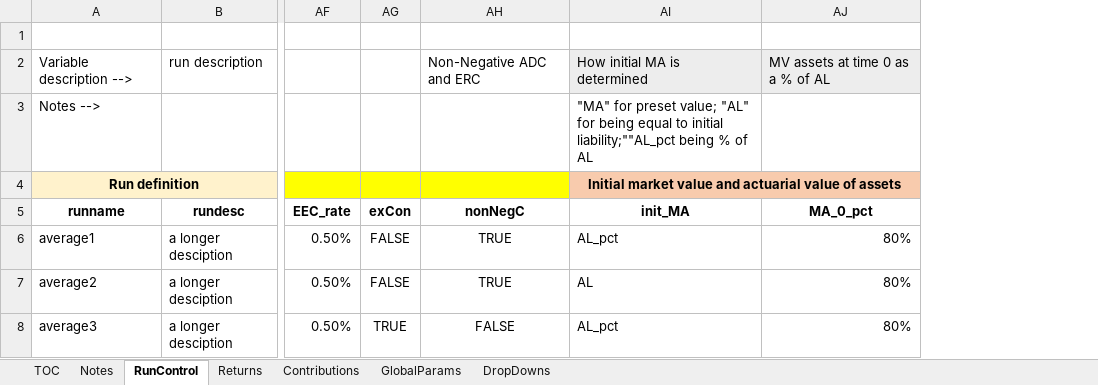
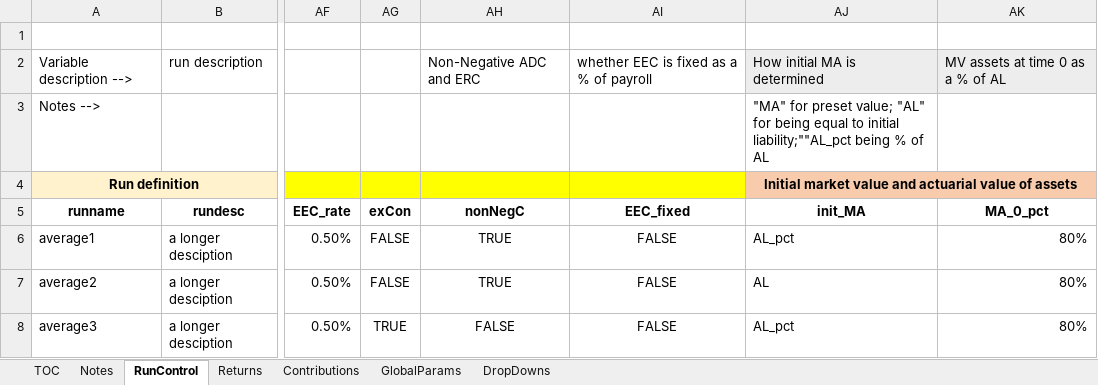
Before and after one commit to yimengyin16/Model_Main, an Excel workbook: RunControl_test.xlsx, sheet RunControl, drawn as a sheet; only a part is shown, gaps mark what is left out; values as stored, in another font and other column widths than the file's, no borders; the diff names each change by its address in the sheet, - before the commit and + after, or states it on an @@ line.

```diff
--- a/RunControl_test.xlsx (sheet RunControl)
+++ b/RunControl_test.xlsx (sheet RunControl)
+column AI (EEC_fixed), row 2: whether EEC is fixed as a % of payroll; rows 6-8: all FALSE
```
Also changed, not shown: RunControl_initRuns.xlsx, 3 other files.
